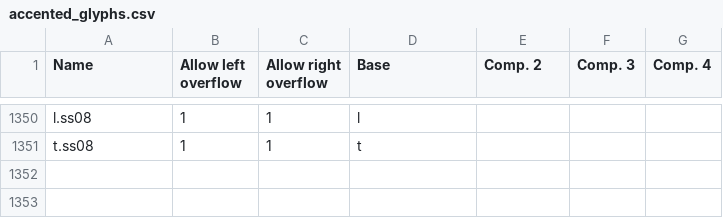
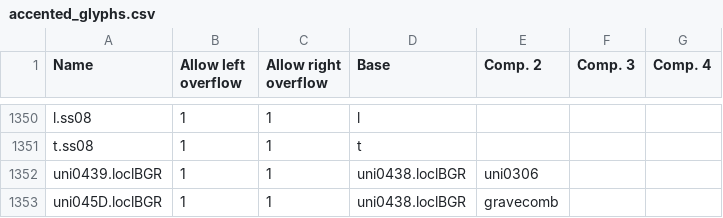
Before and after one commit to Corne2Plum3/Giphurs, a CSV file: scripts/accented_glyphs.csv, drawn as a sheet; only a part is shown, gaps mark what is left out.

```diff
--- a/scripts/accented_glyphs.csv
+++ b/scripts/accented_glyphs.csv
@@ -1351 +1351,3 @@ l.ss08;1;1;l;;;
 t.ss08;1;1;t;;;
+uni0439.loclBGR;1;1;uni0438.loclBGR;uni0306;;
+uni045D.loclBGR;1;1;uni0438.loclBGR;gravecomb;;
```
Also changed, not shown: scripts/composite_glyphs.csv, 30 other files.
